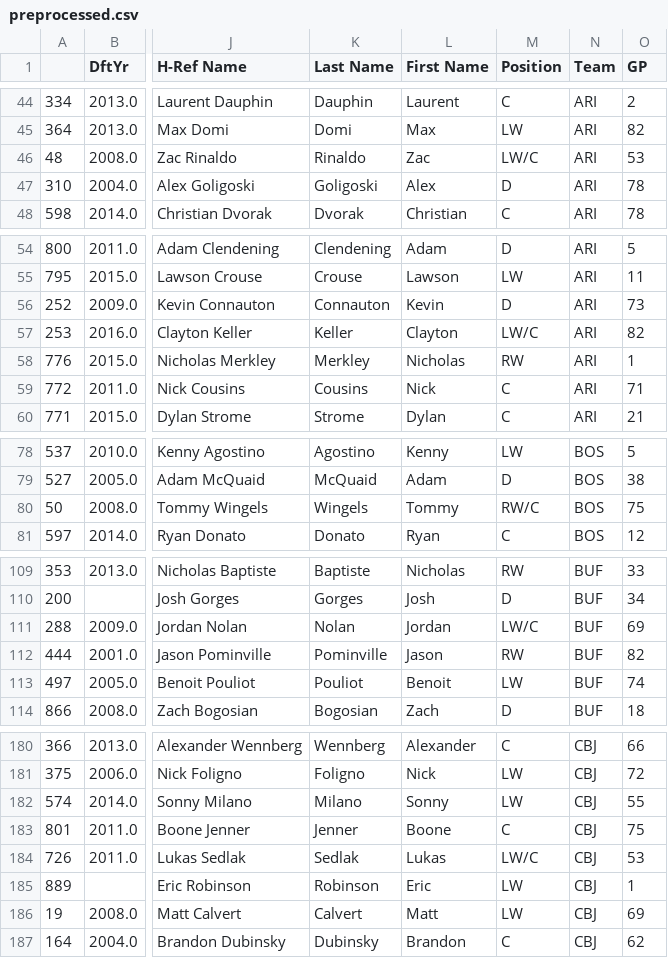
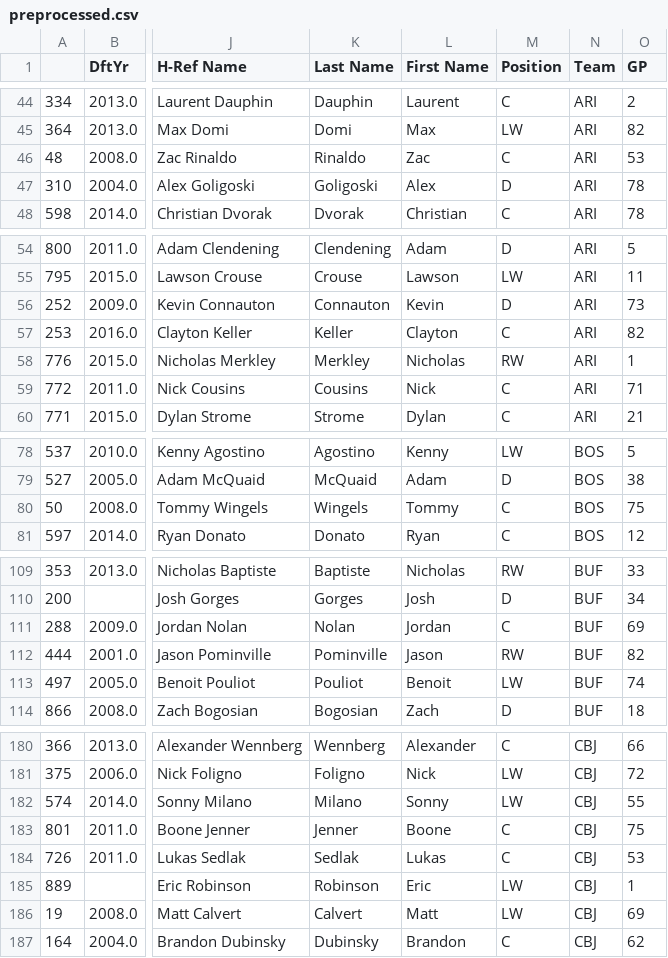
Before and after one commit to gur-ids/anari, a CSV file: anari/data/preprocessed.csv, drawn as a sheet; only a part is shown, gaps mark what is left out; the diff covers the shown part only; the diff names each change by its address in the sheet, - before the commit and + after, or states it on an @@ line.

```diff
--- a/anari/data/preprocessed.csv
+++ b/anari/data/preprocessed.csv
-M46 (Position): LW/C
+M46 (Position): C
-M57 (Position): LW/C
+M57 (Position): C
-M80 (Position): RW/C
+M80 (Position): C
-M111 (Position): LW/C
+M111 (Position): C
-M184 (Position): LW/C
+M184 (Position): C
```
Also changed, not shown: 33 edited cells elsewhere in this file, 2 other files.
